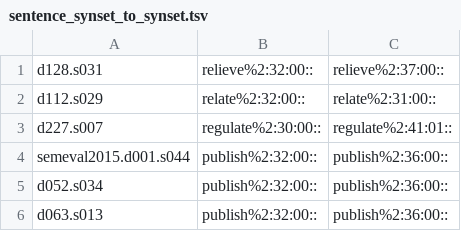
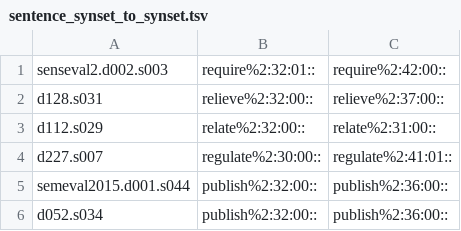
Before and after one commit to aalgirdas/wordnet_onto, a TSV file: sentence_synset_to_synset.tsv, drawn as a sheet; only a part is shown; the shorter side is filled out with more unchanged rows.

Commit message:
Update sentence_synset_to_synset.tsv

```diff
--- a/sentence_synset_to_synset.tsv
+++ b/sentence_synset_to_synset.tsv
@@ -1 +1,2 @@
+senseval2.d002.s003	require%2:32:01::	require%2:42:00::
 d128.s031	relieve%2:32:00::	relieve%2:37:00::
```
